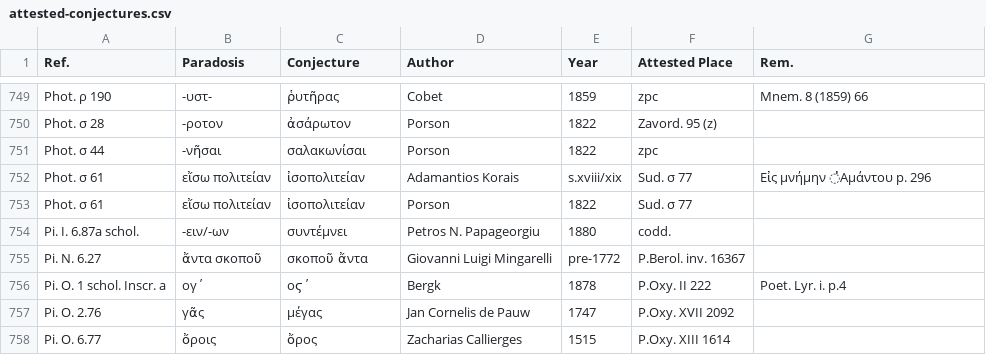
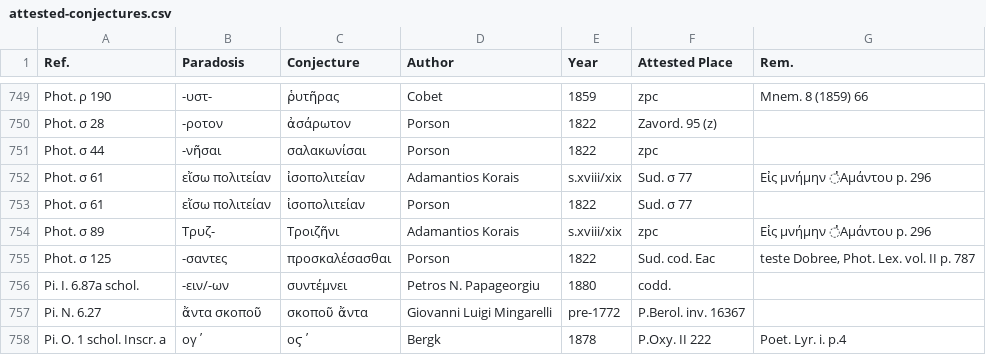
Before and after one commit to t18d/attested-conjectures, a CSV file: attested-conjectures.csv, drawn as a sheet; only a part is shown, gaps mark what is left out; the shorter side is filled out with more unchanged rows.

Commit message:
Update attested-conjectures.csv

```diff
--- a/attested-conjectures.csv
+++ b/attested-conjectures.csv
@@ -753,2 +753,4 @@ Phot. σ 61,εἴσω πολιτείαν,ἰσοπολιτείαν,Adamantios Ko
 Phot. σ 61,εἴσω πολιτείαν,ἰσοπολιτείαν,Porson,1822,Sud. σ 77,
+Phot. σ 89,Tρυζ-,Tροιζῆνι,Adamantios Korais,s.xviii/xix,zpc,Eἰς μνήμην  ̓Aμάντου p. 296
+Phot. σ 125,-σαντες,προσκαλέσασθαι,Porson,1822,Sud. cod. Eac,"teste Dobree, Phot. Lex. vol. II p. 787"
 Pi. I. 6.87a schol.,-ειν/-ων,συντέμνει,Petros N. Papageorgiu,1880,codd.,
```
